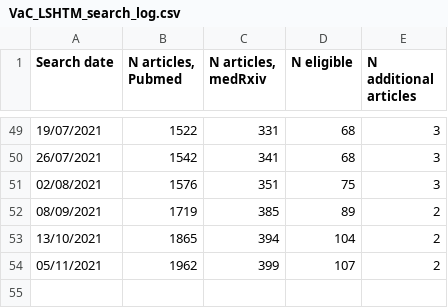
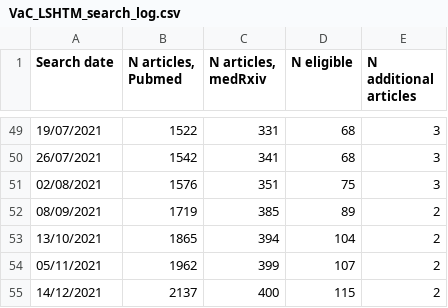
Before and after one commit to vac-lshtm/VaC_tracker, a CSV file: input_data/VaC_LSHTM_search_log.csv, drawn as a sheet; only a part is shown, gaps mark what is left out; the diff names each change by its address in the sheet, - before the commit and + after, or states it on an @@ line.

```diff
--- a/input_data/VaC_LSHTM_search_log.csv
+++ b/input_data/VaC_LSHTM_search_log.csv
+row 55: 14/12/2021 | 2137 | 400 | 115 | 2
```
Also changed, not shown: input_data/VaC_LSHTM_eligible_studies.csv, input_data/VaC_LSHTM_landscape.csv, 8 other files.
